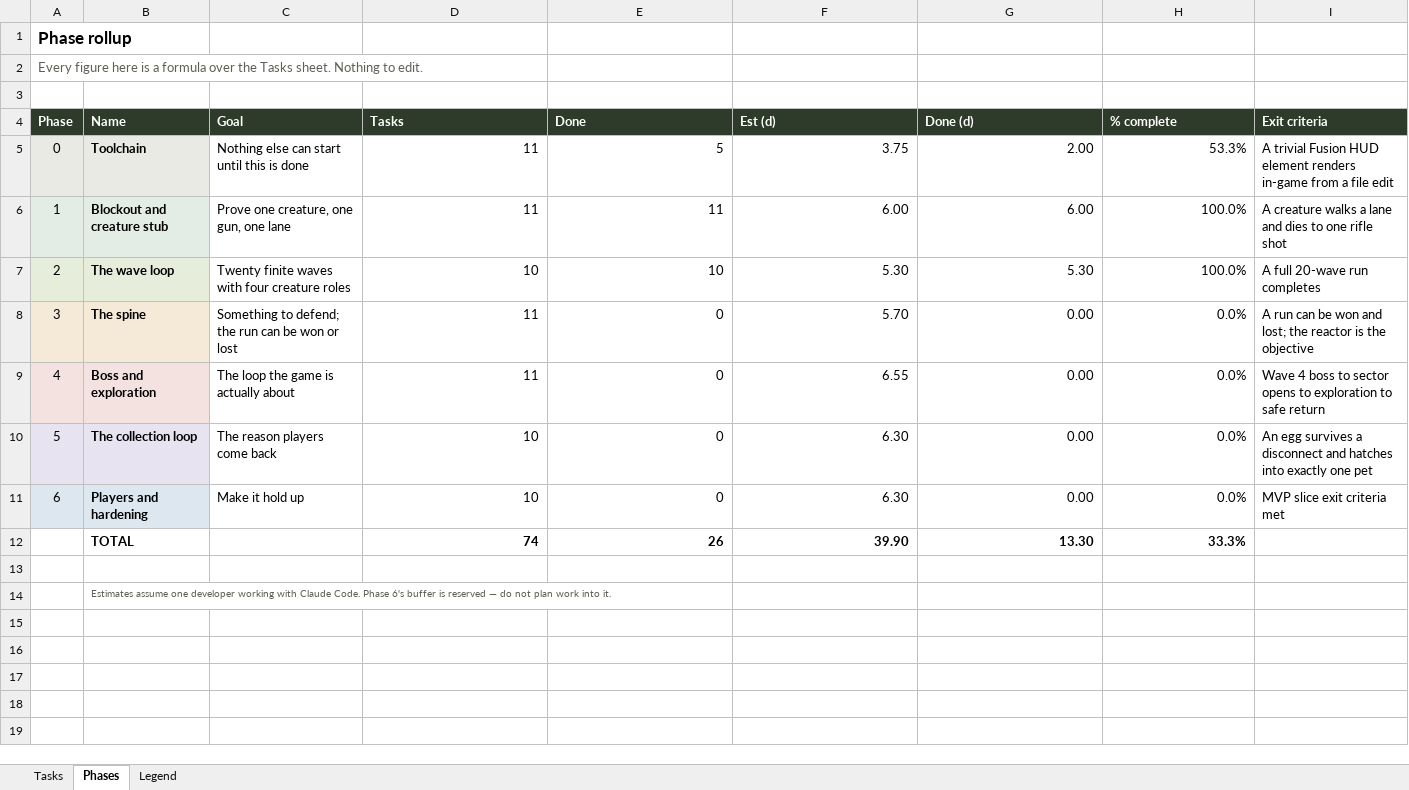
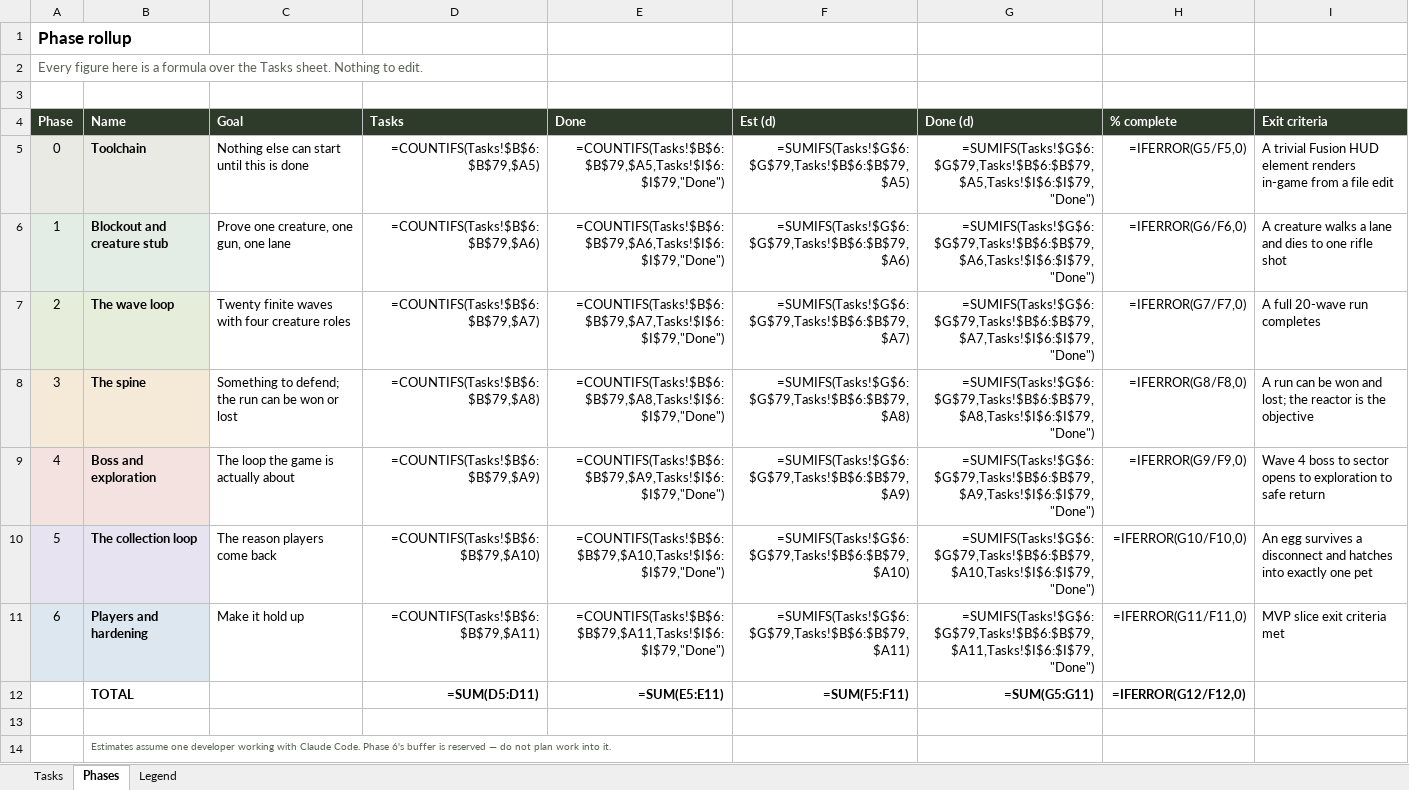
Before and after one commit to syedayeshulhassanbukhari/Dino-Hunt, an Excel workbook: Dino-Hunt-Tasks.xlsx, sheet Phases, drawn as a sheet; values as stored, in another font and other column widths than the file's, no borders; formulas without a stored value are shown as written; removed rows and columns are numbered as before the commit, all else as after; the diff names each change by its address in the sheet, - before the commit and + after, or states it on an @@ line.

```diff
--- a/Dino-Hunt-Tasks.xlsx (sheet Phases)
+++ b/Dino-Hunt-Tasks.xlsx (sheet Phases)
-D5 (Tasks): 11
+D5 (Tasks): =COUNTIFS(Tasks!$B$6:$B$79,$A5)
-E5 (Done): 5
+E5 (Done): =COUNTIFS(Tasks!$B$6:$B$79,$A5,Tasks!$I$6:$I$79,"Done")
-F5 (Est (d)): 3.75
+F5 (Est (d)): =SUMIFS(Tasks!$G$6:$G$79,Tasks!$B$6:$B$79,$A5)
-G5 (Done (d)): 2.00
+G5 (Done (d)): =SUMIFS(Tasks!$G$6:$G$79,Tasks!$B$6:$B$79,$A5,Tasks!$I$6:$I$79,"Done")
-H5 (% complete): 53.3%
+H5 (% complete): =IFERROR(G5/F5,0)
-D6 (Tasks): 11
+D6 (Tasks): =COUNTIFS(Tasks!$B$6:$B$79,$A6)
-E6 (Done): 11
+E6 (Done): =COUNTIFS(Tasks!$B$6:$B$79,$A6,Tasks!$I$6:$I$79,"Done")
-F6 (Est (d)): 6.00
+F6 (Est (d)): =SUMIFS(Tasks!$G$6:$G$79,Tasks!$B$6:$B$79,$A6)
-G6 (Done (d)): 6.00
+G6 (Done (d)): =SUMIFS(Tasks!$G$6:$G$79,Tasks!$B$6:$B$79,$A6,Tasks!$I$6:$I$79,"Done")
-H6 (% complete): 100.0%
+H6 (% complete): =IFERROR(G6/F6,0)
-D7 (Tasks): 10
+D7 (Tasks): =COUNTIFS(Tasks!$B$6:$B$79,$A7)
-E7 (Done): 10
+E7 (Done): =COUNTIFS(Tasks!$B$6:$B$79,$A7,Tasks!$I$6:$I$79,"Done")
-F7 (Est (d)): 5.30
+F7 (Est (d)): =SUMIFS(Tasks!$G$6:$G$79,Tasks!$B$6:$B$79,$A7)
-G7 (Done (d)): 5.30
+G7 (Done (d)): =SUMIFS(Tasks!$G$6:$G$79,Tasks!$B$6:$B$79,$A7,Tasks!$I$6:$I$79,"Done")
-H7 (% complete): 100.0%
+H7 (% complete): =IFERROR(G7/F7,0)
-D8 (Tasks): 11
+D8 (Tasks): =COUNTIFS(Tasks!$B$6:$B$79,$A8)
-E8 (Done): 0
+E8 (Done): =COUNTIFS(Tasks!$B$6:$B$79,$A8,Tasks!$I$6:$I$79,"Done")
-F8 (Est (d)): 5.70
+F8 (Est (d)): =SUMIFS(Tasks!$G$6:$G$79,Tasks!$B$6:$B$79,$A8)
-G8 (Done (d)): 0.00
+G8 (Done (d)): =SUMIFS(Tasks!$G$6:$G$79,Tasks!$B$6:$B$79,$A8,Tasks!$I$6:$I$79,"Done")
-H8 (% complete): 0.0%
+H8 (% complete): =IFERROR(G8/F8,0)
-D9 (Tasks): 11
+D9 (Tasks): =COUNTIFS(Tasks!$B$6:$B$79,$A9)
-E9 (Done): 0
+E9 (Done): =COUNTIFS(Tasks!$B$6:$B$79,$A9,Tasks!$I$6:$I$79,"Done")
-F9 (Est (d)): 6.55
+F9 (Est (d)): =SUMIFS(Tasks!$G$6:$G$79,Tasks!$B$6:$B$79,$A9)
-G9 (Done (d)): 0.00
+G9 (Done (d)): =SUMIFS(Tasks!$G$6:$G$79,Tasks!$B$6:$B$79,$A9,Tasks!$I$6:$I$79,"Done")
-H9 (% complete): 0.0%
+H9 (% complete): =IFERROR(G9/F9,0)
-D10 (Tasks): 10
+D10 (Tasks): =COUNTIFS(Tasks!$B$6:$B$79,$A10)
-E10 (Done): 0
+E10 (Done): =COUNTIFS(Tasks!$B$6:$B$79,$A10,Tasks!$I$6:$I$79,"Done")
-F10 (Est (d)): 6.30
+F10 (Est (d)): =SUMIFS(Tasks!$G$6:$G$79,Tasks!$B$6:$B$79,$A10)
-G10 (Done (d)): 0.00
+G10 (Done (d)): =SUMIFS(Tasks!$G$6:$G$79,Tasks!$B$6:$B$79,$A10,Tasks!$I$6:$I$79,"Done")
-H10 (% complete): 0.0%
+H10 (% complete): =IFERROR(G10/F10,0)
-D11 (Tasks): 10
+D11 (Tasks): =COUNTIFS(Tasks!$B$6:$B$79,$A11)
-E11 (Done): 0
+E11 (Done): =COUNTIFS(Tasks!$B$6:$B$79,$A11,Tasks!$I$6:$I$79,"Done")
-F11 (Est (d)): 6.30
+F11 (Est (d)): =SUMIFS(Tasks!$G$6:$G$79,Tasks!$B$6:$B$79,$A11)
-G11 (Done (d)): 0.00
+G11 (Done (d)): =SUMIFS(Tasks!$G$6:$G$79,Tasks!$B$6:$B$79,$A11,Tasks!$I$6:$I$79,"Done")
-H11 (% complete): 0.0%
+H11 (% complete): =IFERROR(G11/F11,0)
-row 12:  | TOTAL |  | 74 | 26 | 39.90 | 13.30 | 33.3%
+row 12:  | TOTAL |  | =SUM(D5:D11) | =SUM(E5:E11) | =SUM(F5:F11) | =SUM(G5:G11) | =IFERROR(G12/F12,0)
```
Also changed, not shown: sheet Tasks, 2 other files.
